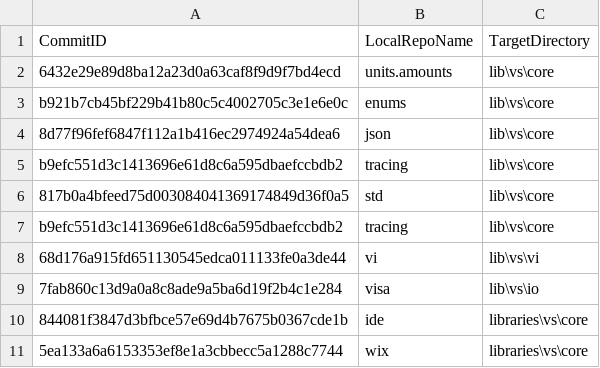
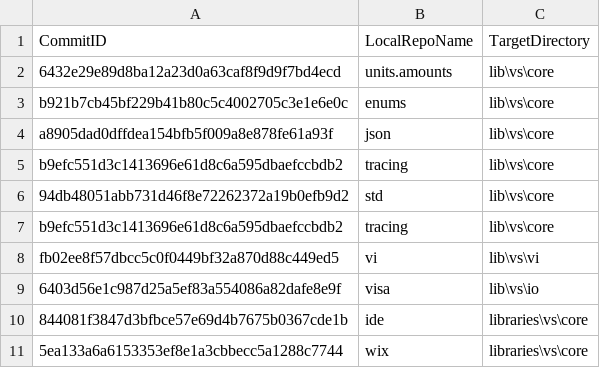
Before and after one commit to ATECoder/dn.vi.ivi, a CSV file: externalReposCommits.csv, drawn as a sheet.

```diff
--- a/externalReposCommits.csv
+++ b/externalReposCommits.csv
@@ -3,8 +3,8 @@ CommitID,LocalRepoName,TargetDirectory
 b921b7cb45bf229b41b80c5c4002705c3e1e6e0c,enums,lib\vs\core
-8d77f96fef6847f112a1b416ec2974924a54dea6,json,lib\vs\core
+a8905dad0dffdea154bfb5f009a8e878fe61a93f,json,lib\vs\core
 b9efc551d3c1413696e61d8c6a595dbaefccbdb2,tracing,lib\vs\core
-817b0a4bfeed75d003084041369174849d36f0a5,std,lib\vs\core
+94db48051abb731d46f8e72262372a19b0efb9d2,std,lib\vs\core
 b9efc551d3c1413696e61d8c6a595dbaefccbdb2,tracing,lib\vs\core
-68d176a915fd651130545edca011133fe0a3de44,vi,lib\vs\vi
-7fab860c13d9a0a8c8ade9a5ba6d19f2b4c1e284,visa,lib\vs\io
+fb02ee8f57dbcc5c0f0449bf32a870d88c449ed5,vi,lib\vs\vi
+6403d56e1c987d25a5ef83a554086a82dafe8e9f,visa,lib\vs\io
 844081f3847d3bfbce57e69d4b7675b0367cde1b,ide,libraries\vs\core
```
Also changed, not shown: 2 other files.
